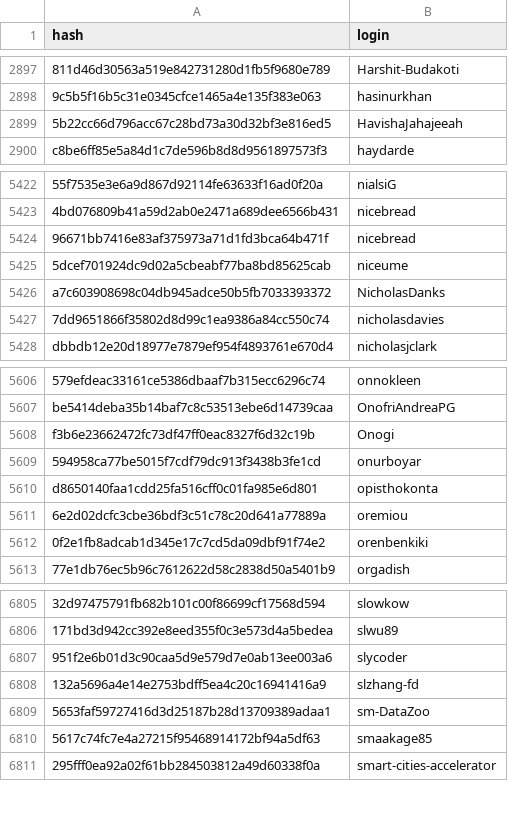
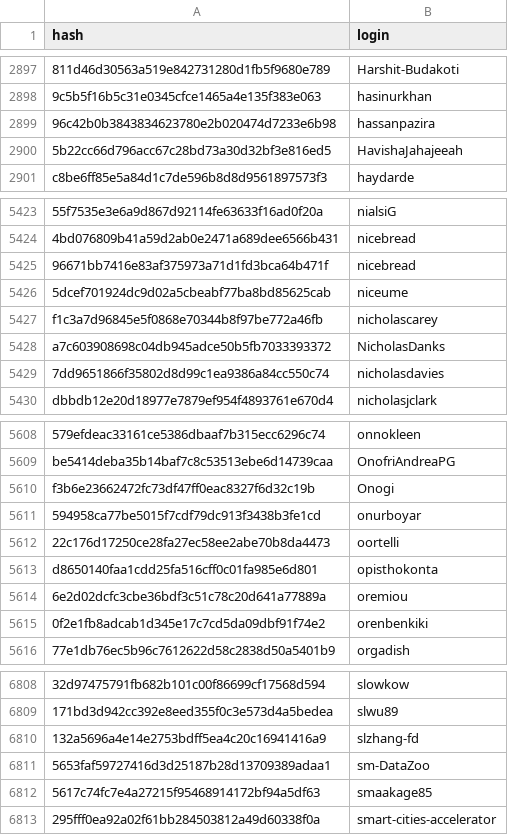
Before and after one commit to r-universe-org/cran-to-git, a CSV file: maintainers.csv, drawn as a sheet; only a part is shown, gaps mark what is left out; removed rows and columns are numbered as before the commit, all else as after; the diff names each change by its address in the sheet, - before the commit and + after, or states it on an @@ line.

```diff
--- a/maintainers.csv
+++ b/maintainers.csv
+row 2899: 96c42b0b3843834623780e2b020474d7233e6b98 | hassanpazira
+row 5427: f1c3a7d96845e5f0868e70344b8f97be772a46fb | nicholascarey
+row 5612: 22c176d17250ce28fa27ec58ee2abe70b8da4473 | oortelli
-row 6807: 951f2e6b01d3c90caa5d9e579d7e0ab13ee003a6 | slycoder
```
